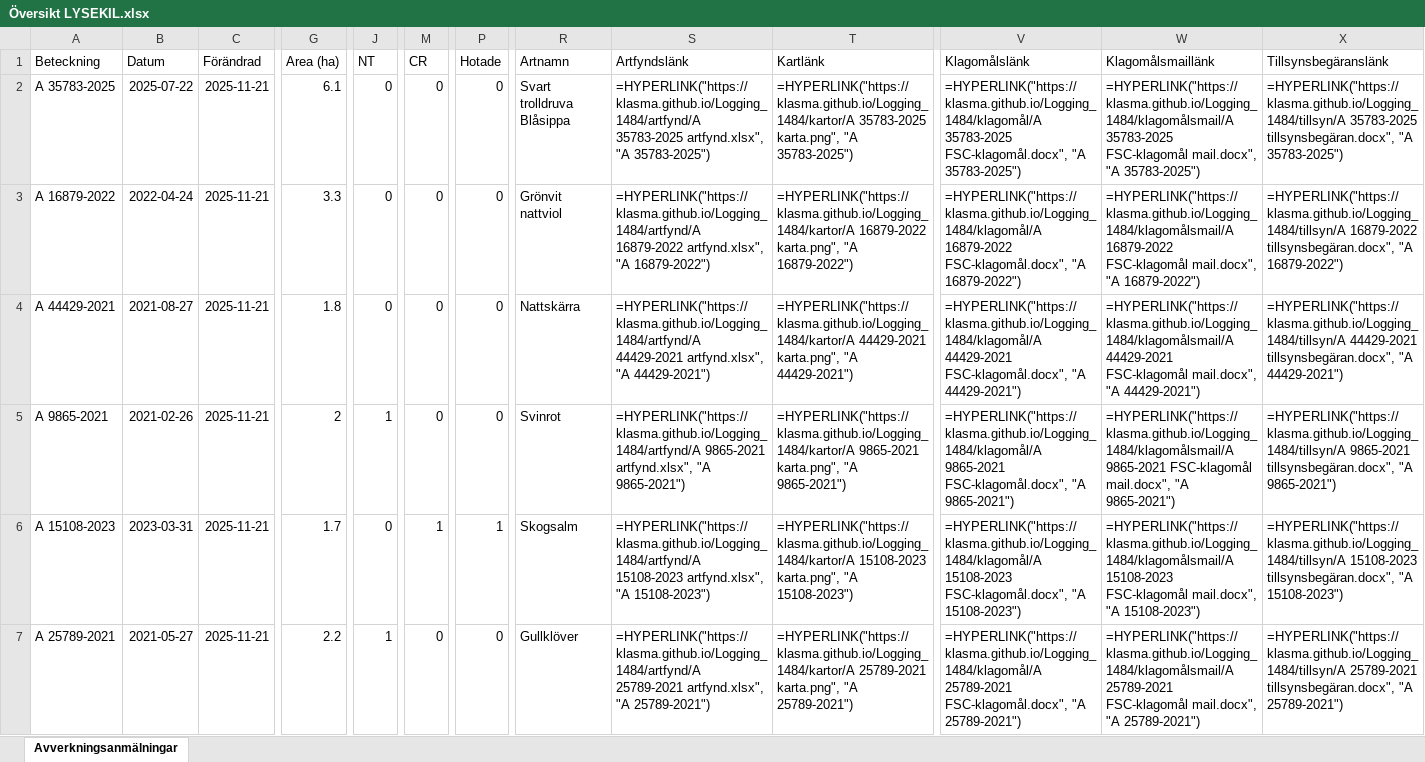
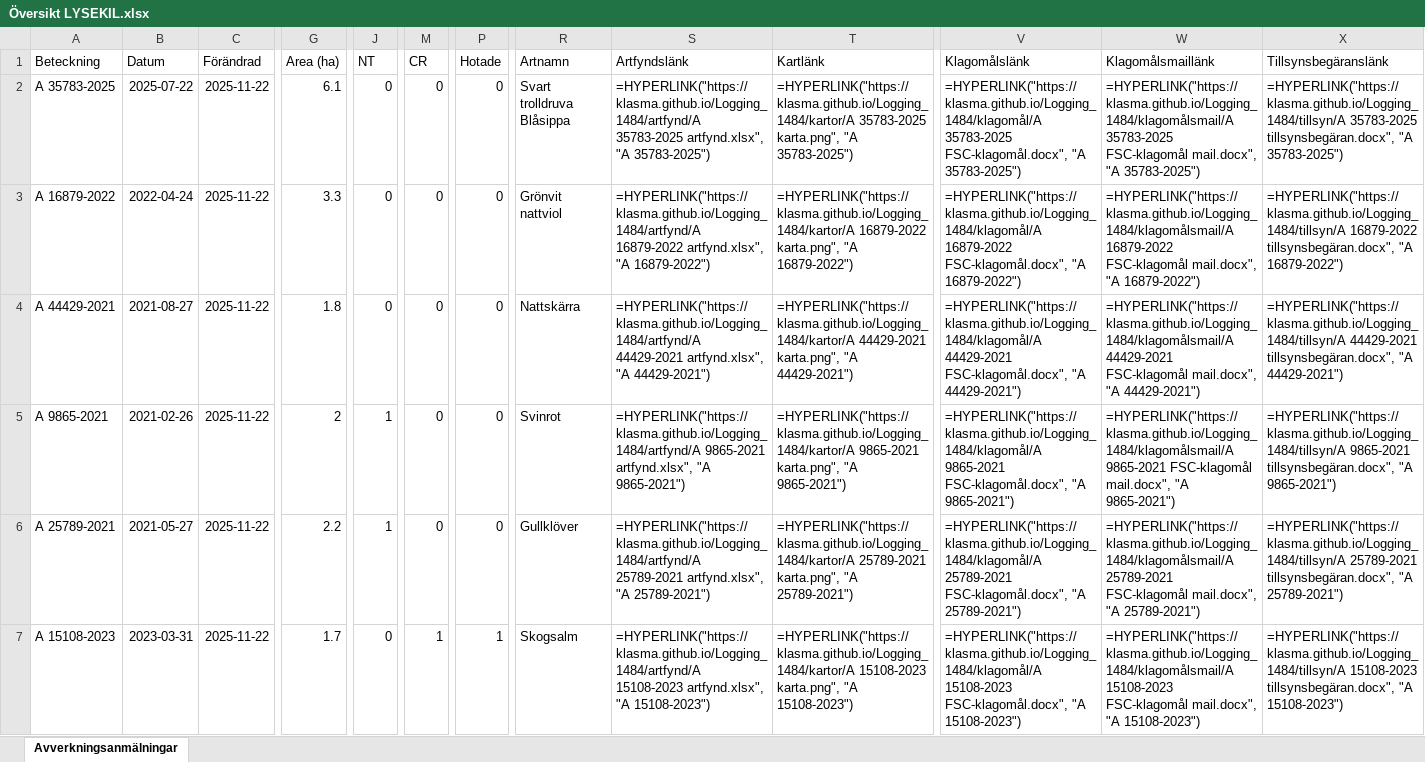
Before and after one commit to klasma/Logging_1484, an Excel workbook: Översikt LYSEKIL.xlsx, sheet Avverkningsanmälningar, drawn as a sheet; only a part is shown, gaps mark what is left out; values as stored, in another font and other column widths than the file's, no borders; formulas without a stored value are shown as written; the diff covers the shown part only; the diff names each change by its address in the sheet, - before the commit and + after, or states it on an @@ line.

```diff
--- a/Översikt LYSEKIL.xlsx (sheet Avverkningsanmälningar)
+++ b/Översikt LYSEKIL.xlsx (sheet Avverkningsanmälningar)
-C2:C7 (Förändrad): 2025-11-21
+C2:C7 (Förändrad): 2025-11-22
-A6 (Beteckning): A 15108-2023
+A6 (Beteckning): A 25789-2021
-B6 (Datum): 2023-03-31
+B6 (Datum): 2021-05-27
-G6 (Area (ha)): 1.7
+G6 (Area (ha)): 2.2
-J6 (NT): 0
+J6 (NT): 1
-M6 (CR): 1
+M6 (CR): 0
-P6 (Hotade): 1
+P6 (Hotade): 0
-R6 (Artnamn): Skogsalm
+R6 (Artnamn): Gullklöver
-S6 (Artfyndslänk): =HYPERLINK("https://klasma.github.io/Logging_1484/artfynd/A 15108-2023 artfynd.xlsx", "A 15108-2023")
+S6 (Artfyndslänk): =HYPERLINK("https://klasma.github.io/Logging_1484/artfynd/A 25789-2021 artfynd.xlsx", "A 25789-2021")
-T6 (Kartlänk): =HYPERLINK("https://klasma.github.io/Logging_1484/kartor/A 15108-2023 karta.png", "A 15108-2023")
+T6 (Kartlänk): =HYPERLINK("https://klasma.github.io/Logging_1484/kartor/A 25789-2021 karta.png", "A 25789-2021")
-V6 (Klagomålslänk): =HYPERLINK("https://klasma.github.io/Logging_1484/klagomål/A 15108-2023 FSC-klagomål.docx", "A 15108-2023")
+V6 (Klagomålslänk): =HYPERLINK("https://klasma.github.io/Logging_1484/klagomål/A 25789-2021 FSC-klagomål.docx", "A 25789-2021")
-W6 (Klagomålsmaillänk): =HYPERLINK("https://klasma.github.io/Logging_1484/klagomålsmail/A 15108-2023 FSC-klagomål mail.docx", "A 15108-2023")
+W6 (Klagomålsmaillänk): =HYPERLINK("https://klasma.github.io/Logging_1484/klagomålsmail/A 25789-2021 FSC-klagomål mail.docx", "A 25789-2021")
-X6 (Tillsynsbegäranslänk): =HYPERLINK("https://klasma.github.io/Logging_1484/tillsyn/A 15108-2023 tillsynsbegäran.docx", "A 15108-2023")
+X6 (Tillsynsbegäranslänk): =HYPERLINK("https://klasma.github.io/Logging_1484/tillsyn/A 25789-2021 tillsynsbegäran.docx", "A 25789-2021")
-A7 (Beteckning): A 25789-2021
+A7 (Beteckning): A 15108-2023
-B7 (Datum): 2021-05-27
+B7 (Datum): 2023-03-31
-G7 (Area (ha)): 2.2
+G7 (Area (ha)): 1.7
-J7 (NT): 1
+J7 (NT): 0
-M7 (CR): 0
+M7 (CR): 1
-P7 (Hotade): 0
+P7 (Hotade): 1
-R7 (Artnamn): Gullklöver
+R7 (Artnamn): Skogsalm
-S7 (Artfyndslänk): =HYPERLINK("https://klasma.github.io/Logging_1484/artfynd/A 25789-2021 artfynd.xlsx", "A 25789-2021")
+S7 (Artfyndslänk): =HYPERLINK("https://klasma.github.io/Logging_1484/artfynd/A 15108-2023 artfynd.xlsx", "A 15108-2023")
-T7 (Kartlänk): =HYPERLINK("https://klasma.github.io/Logging_1484/kartor/A 25789-2021 karta.png", "A 25789-2021")
+T7 (Kartlänk): =HYPERLINK("https://klasma.github.io/Logging_1484/kartor/A 15108-2023 karta.png", "A 15108-2023")
-V7 (Klagomålslänk): =HYPERLINK("https://klasma.github.io/Logging_1484/klagomål/A 25789-2021 FSC-klagomål.docx", "A 25789-2021")
+V7 (Klagomålslänk): =HYPERLINK("https://klasma.github.io/Logging_1484/klagomål/A 15108-2023 FSC-klagomål.docx", "A 15108-2023")
-W7 (Klagomålsmaillänk): =HYPERLINK("https://klasma.github.io/Logging_1484/klagomålsmail/A 25789-2021 FSC-klagomål mail.docx", "A 25789-2021")
+W7 (Klagomålsmaillänk): =HYPERLINK("https://klasma.github.io/Logging_1484/klagomålsmail/A 15108-2023 FSC-klagomål mail.docx", "A 15108-2023")
-X7 (Tillsynsbegäranslänk): =HYPERLINK("https://klasma.github.io/Logging_1484/tillsyn/A 25789-2021 tillsynsbegäran.docx", "A 25789-2021")
+X7 (Tillsynsbegäranslänk): =HYPERLINK("https://klasma.github.io/Logging_1484/tillsyn/A 15108-2023 tillsynsbegäran.docx", "A 15108-2023")
```
Also changed, not shown: 337 edited cells elsewhere in this sheet, artfynd/A 15108-2023 artfynd.xlsx, artfynd/A 16879-2022 artfynd.xlsx, 40 other files.
